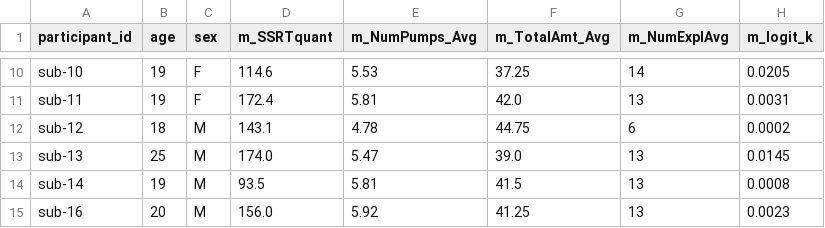
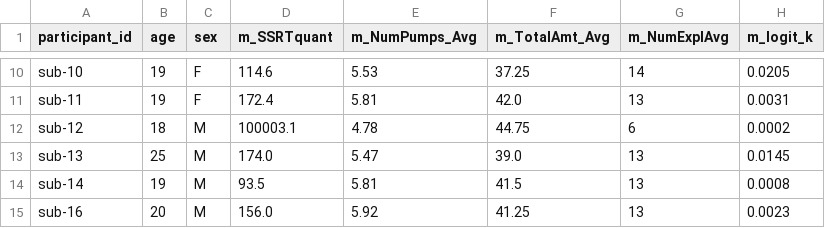
Before and after one commit to jguassimoreira/testing_tutorial, a TSV file: participants2.tsv, drawn as a sheet; only a part is shown, gaps mark what is left out; the diff names each change by its address in the sheet, - before the commit and + after, or states it on an @@ line.

Commit message:
Update participants2.tsv

```diff
--- a/participants2.tsv
+++ b/participants2.tsv
-D12 (m_SSRTquant): 143.1
+D12 (m_SSRTquant): 100003.1
```
